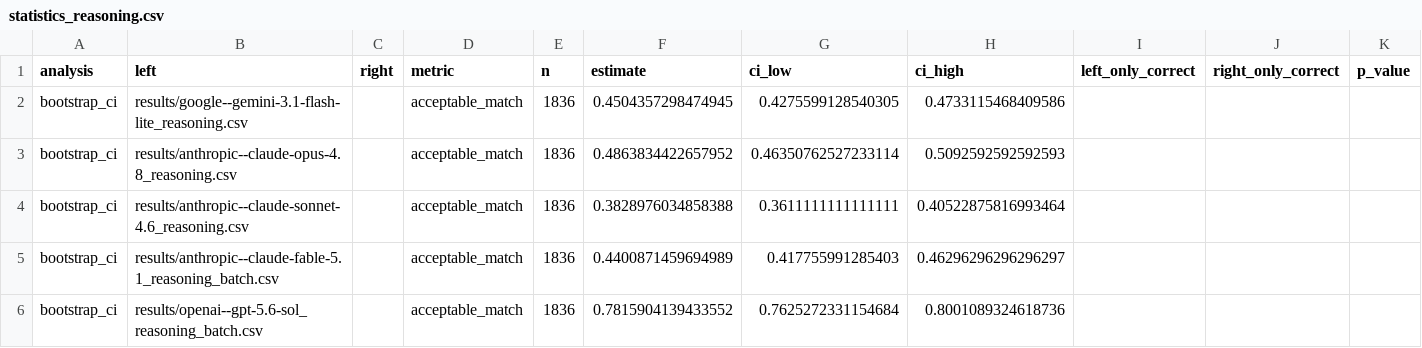
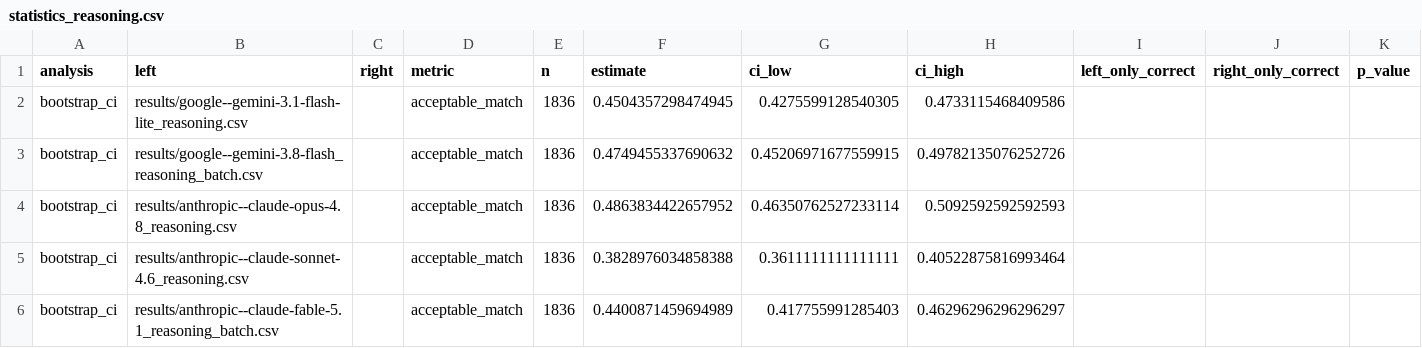
Before and after one commit to brdsio/brazilian-birds-bench, a CSV file: results/statistics_reasoning.csv, drawn as a sheet; only a part is shown; the shorter side is filled out with more unchanged rows; the diff covers the shown part only.

Commit message:
Release v1.2 with Astra and Gemini results

```diff
--- a/results/statistics_reasoning.csv
+++ b/results/statistics_reasoning.csv
@@ -2,2 +2,3 @@
 bootstrap_ci,results/google--gemini-3.1-flash-lite_reasoning.csv,,acceptable_match,1836,0.4504357298474945,0.4275599128540305,0.4733115468409586,,,
+bootstrap_ci,results/google--gemini-3.8-flash_reasoning_batch.csv,,acceptable_match,1836,0.4749455337690632,0.45206971677559915,0.49782135076252726,,,
 bootstrap_ci,results/anthropic--claude-opus-4.8_reasoning.csv,,acceptable_match,1836,0.4863834422657952,0.46350762527233114,0.5092592592592593,,,
```
Also changed, not shown: 24 added rows elsewhere in this file, 17 other files.
